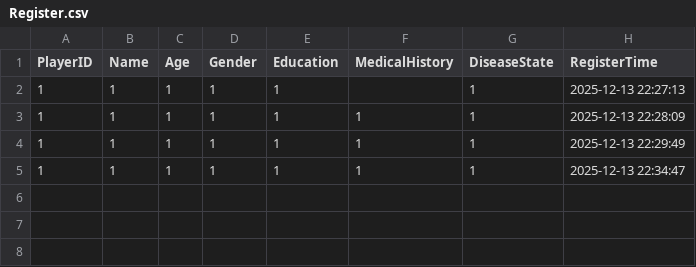
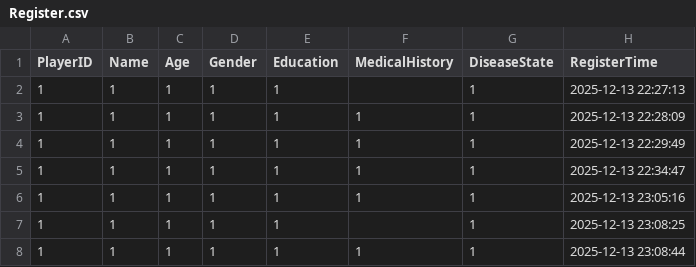
Before and after one commit to ifancy803/Supermarket-Mediapipe, a CSV file: SupermarketGame/20251213_1/Register.csv, drawn as a sheet; the diff names each change by its address in the sheet, - before the commit and + after, or states it on an @@ line.

```diff
--- a/SupermarketGame/20251213_1/Register.csv
+++ b/SupermarketGame/20251213_1/Register.csv
+row 6: 1 | 1 | 1 | 1 | 1 | 1 | 1 | 2025-12-13 23:05:16
+row 7: 1 | 1 | 1 | 1 | 1 |  | 1 | 2025-12-13 23:08:25
+row 8: 1 | 1 | 1 | 1 | 1 | 1 | 1 | 2025-12-13 23:08:44
```
Also changed, not shown: 7 other files.
